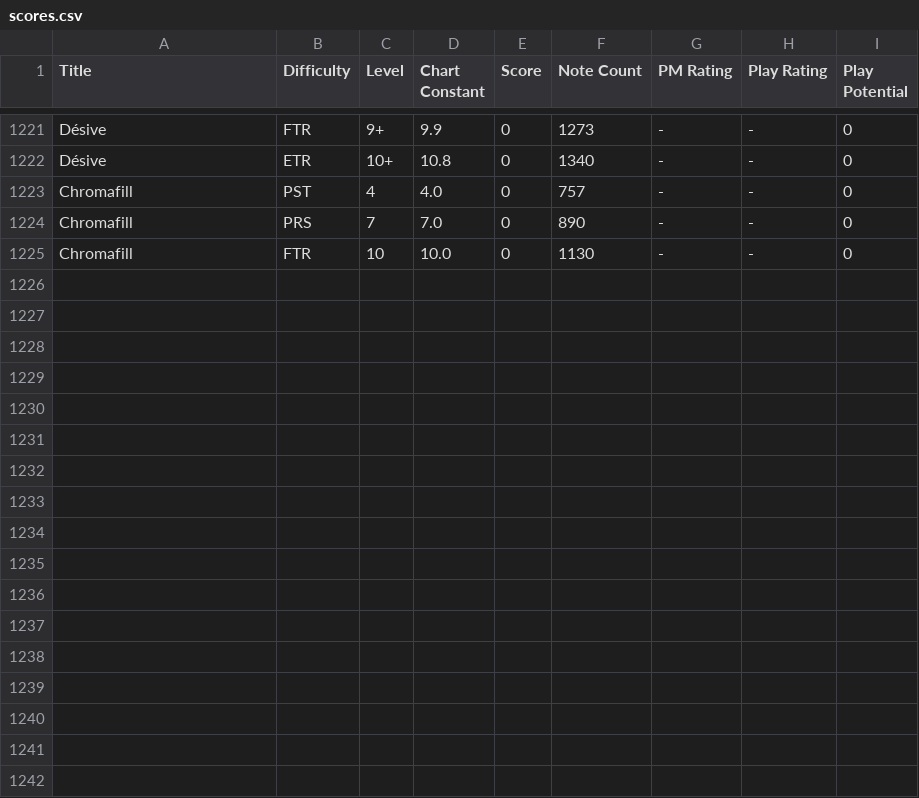
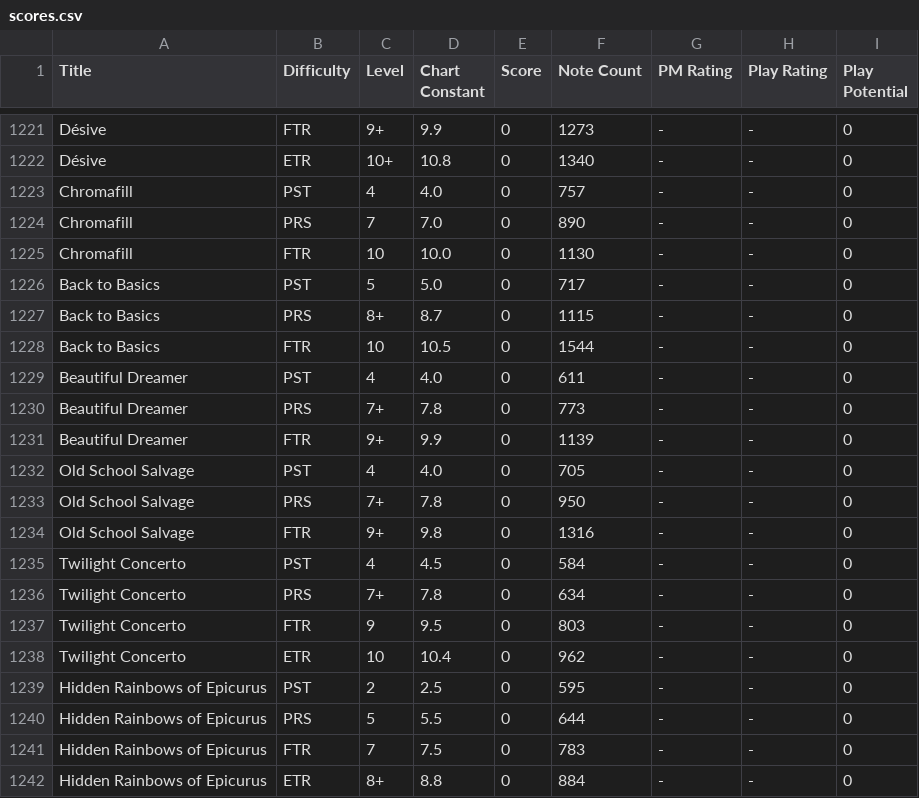
Before and after one commit to hikxri/arcaea-calculator, a CSV file: scores.csv, drawn as a sheet; only a part is shown, gaps mark what is left out; the diff names each change by its address in the sheet, - before the commit and + after, or states it on an @@ line.

```diff
--- a/scores.csv
+++ b/scores.csv
+row 1226: Back to Basics | PST | 5 | 5.0 | 0 | 717 | - | - | 0
+row 1227: Back to Basics | PRS | 8+ | 8.7 | 0 | 1115 | - | - | 0
+row 1228: Back to Basics | FTR | 10 | 10.5 | 0 | 1544 | - | - | 0
+row 1229: Beautiful Dreamer | PST | 4 | 4.0 | 0 | 611 | - | - | 0
+row 1230: Beautiful Dreamer | PRS | 7+ | 7.8 | 0 | 773 | - | - | 0
+row 1231: Beautiful Dreamer | FTR | 9+ | 9.9 | 0 | 1139 | - | - | 0
+row 1232: Old School Salvage | PST | 4 | 4.0 | 0 | 705 | - | - | 0
+row 1233: Old School Salvage | PRS | 7+ | 7.8 | 0 | 950 | - | - | 0
+row 1234: Old School Salvage | FTR | 9+ | 9.8 | 0 | 1316 | - | - | 0
+row 1235: Twilight Concerto | PST | 4 | 4.5 | 0 | 584 | - | - | 0
+row 1236: Twilight Concerto | PRS | 7+ | 7.8 | 0 | 634 | - | - | 0
+row 1237: Twilight Concerto | FTR | 9 | 9.5 | 0 | 803 | - | - | 0
+row 1238: Twilight Concerto | ETR | 10 | 10.4 | 0 | 962 | - | - | 0
+row 1239: Hidden Rainbows of Epicurus | PST | 2 | 2.5 | 0 | 595 | - | - | 0
+row 1240: Hidden Rainbows of Epicurus | PRS | 5 | 5.5 | 0 | 644 | - | - | 0
+row 1241: Hidden Rainbows of Epicurus | FTR | 7 | 7.5 | 0 | 783 | - | - | 0
+row 1242: Hidden Rainbows of Epicurus | ETR | 8+ | 8.8 | 0 | 884 | - | - | 0
```
Also changed, not shown: 5 other files.
